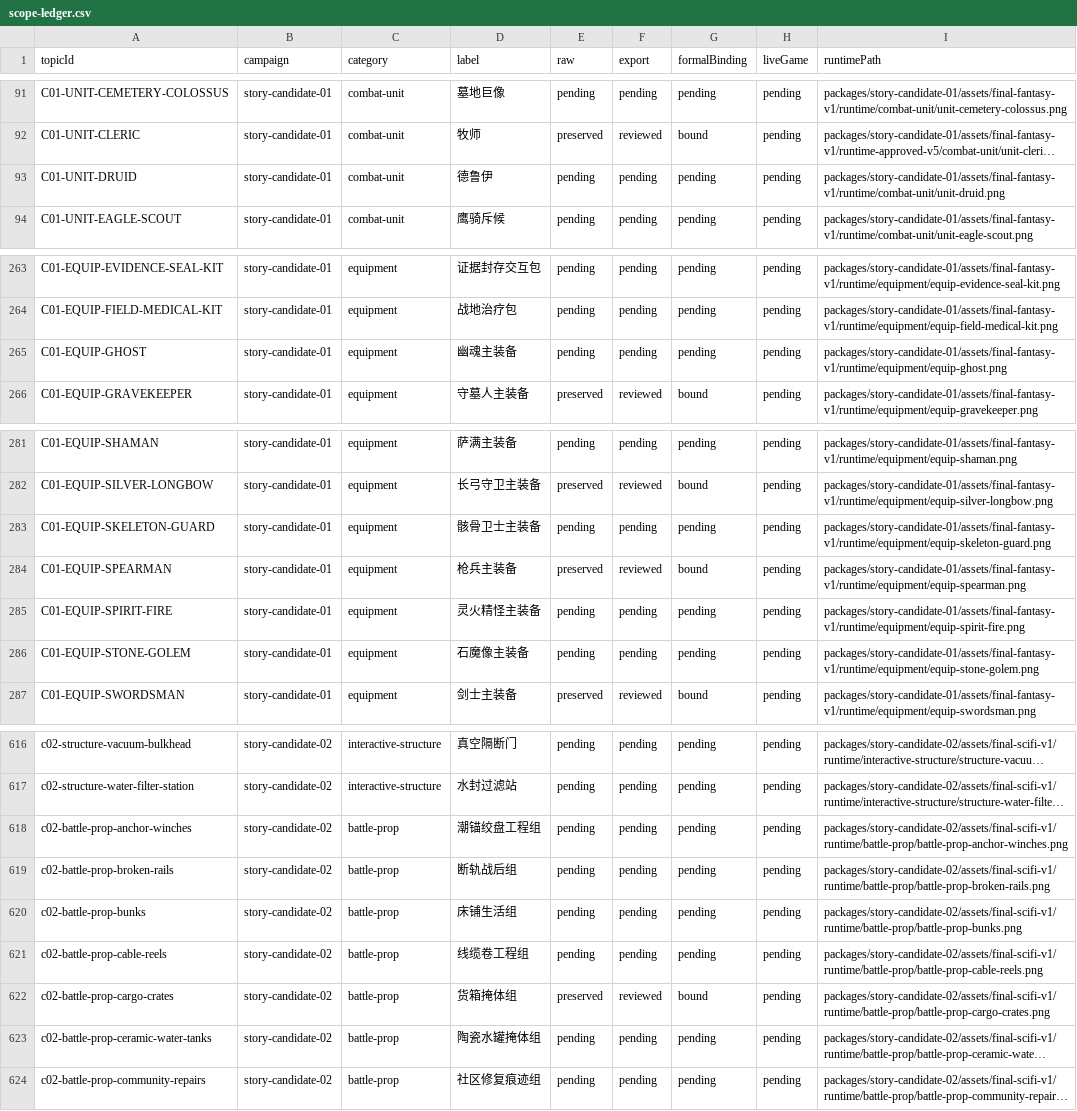
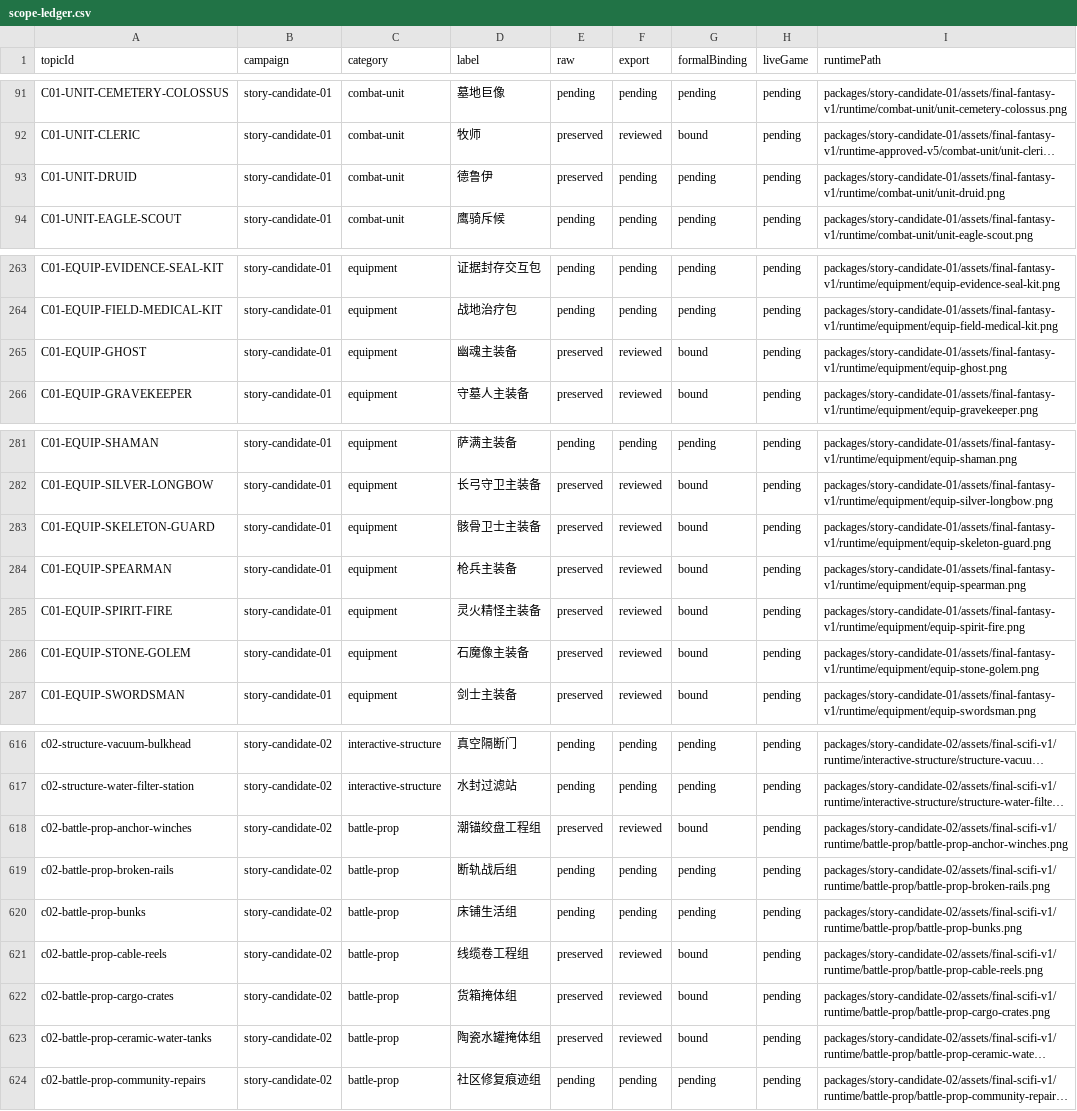
Before and after one commit to Tangerg/empire, a CSV file: docs/art-rebuild-20261019/approved-v5/scope-ledger.csv, drawn as a sheet; only a part is shown, gaps mark what is left out; long unchanged cells end in …; the diff names each change by its address in the sheet, - before the commit and + after, or states it on an @@ line.

```diff
--- a/docs/art-rebuild-20261019/approved-v5/scope-ledger.csv
+++ b/docs/art-rebuild-20261019/approved-v5/scope-ledger.csv
-E93 (raw): pending
+E93 (raw): preserved
-E265 (raw): pending
+E265 (raw): preserved
-F265 (export): pending
+F265 (export): reviewed
-G265 (formalBinding): pending
+G265 (formalBinding): bound
-E283 (raw): pending
+E283 (raw): preserved
-F283 (export): pending
+F283 (export): reviewed
-G283 (formalBinding): pending
+G283 (formalBinding): bound
-E285:E286 (raw): pending
+E285:E286 (raw): preserved
-F285:F286 (export): pending
+F285:F286 (export): reviewed
-G285:G286 (formalBinding): pending
+G285:G286 (formalBinding): bound
-E618 (raw): pending
+E618 (raw): preserved
-F618 (export): pending
+F618 (export): reviewed
-G618 (formalBinding): pending
+G618 (formalBinding): bound
-E621 (raw): pending
+E621 (raw): preserved
-F621 (export): pending
+F621 (export): reviewed
-G621 (formalBinding): pending
+G621 (formalBinding): bound
-E623 (raw): pending
+E623 (raw): preserved
-F623 (export): pending
+F623 (export): reviewed
-G623 (formalBinding): pending
+G623 (formalBinding): bound
```
Also changed, not shown: 42 other files.
